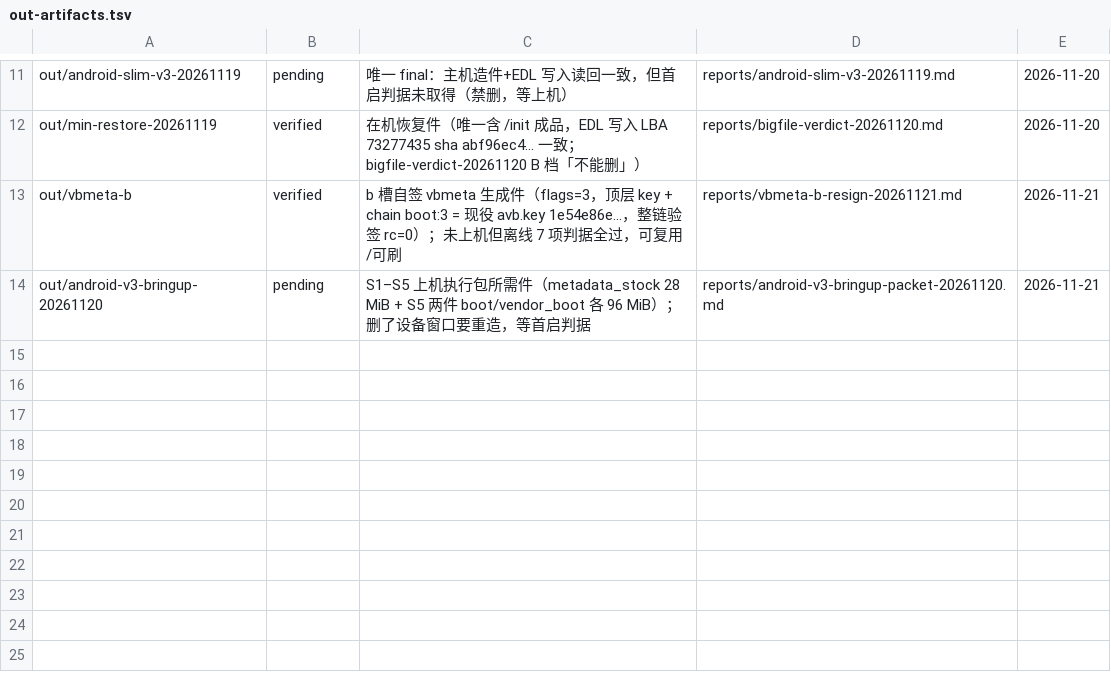
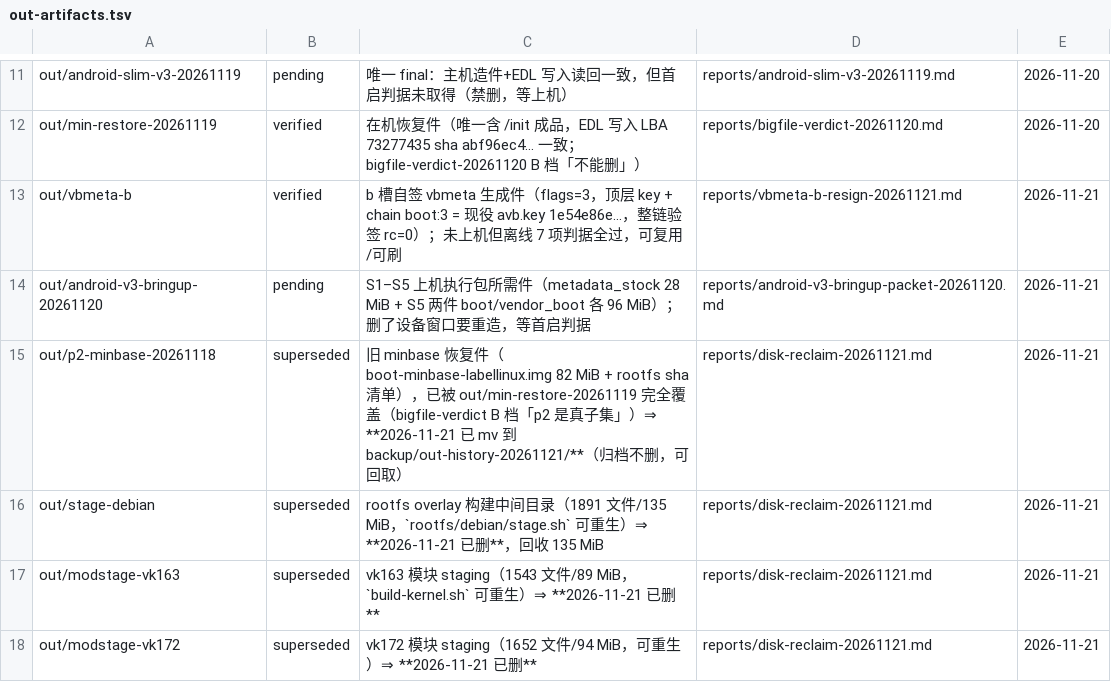
Before and after one commit to xiaquwan1001/lenovo-legion-y700-gen4-tb322fc-elden-linux, a TSV file: versions/out-artifacts.tsv, drawn as a sheet; only a part is shown, gaps mark what is left out.

Commit message:
docs(upstream)+chore(disk): wl2868c v12 已进 regulator for-7.5；dwc3 v10 SENT-ready；B 档精算
- wl2868c v12 被 Mark Brown 合入 regulator.git for-7.5（84e67d2ee13f binding + 602f57223457 driver，
  合并提交 0216753490ff，已在 linux-next master）⇒ 项目第一个进树的上游系列；主会话独立复核
  git.kernel.org 分支日志逐行命中。口径更正：patchwork arm-msm 副本仍 new/commit_ref 空
  ⇒「只查一个 project」不能判未合并（TASKS §7 三条限定的实发反例）。
- dwc3 v10：G4 dt_binding_check 全量 rc=0/0 诊断、G5 dtbs_check 四份 4/4 DTC [C] + baseline 新增 0、
  G6 负样例 4 类全拒；cover 用 git format-patch --cover-letter 重生成（DRAFT 附录删除），
  全账 = patches/upstream/dwc3-v10-20261120/GATES-20261121.md。
- 邮件窗口 11-15→11-21 核查（reports/mail-inbox-20261121.md）：人类回帖 5 / sashiko 5 / 退信 0 /
  必须先回 0；elden v7 与 aw86927 v2 的 sashiko 报告至今零处置（可缓）。
- B 档回收：37.0 G 全为 pending（等 a 槽 S3 判据），本轮实回收 399 MiB
  （stage-debian/modstage-vk163/modstage-vk172 删、p2-minbase 归档）；解冻判据 A/B/C 与
  4 项待拍板 6.4 G 见 reports/disk-reclaim-20261121.md。

```diff
--- a/versions/out-artifacts.tsv
+++ b/versions/out-artifacts.tsv
@@ -14 +14,5 @@ out/vbmeta-b	verified	b 槽自签 vbmeta 生成件（flags=3，顶层 key + chai
 out/android-v3-bringup-20261120	pending	S1–S5 上机执行包所需件（metadata_stock 28 MiB + S5 两件 boot/vendor_boot 各 96 MiB）；删了设备窗口要重造，等首启判据	reports/android-v3-bringup-packet-20261120.md	2026-11-21
+out/p2-minbase-20261118	superseded	旧 minbase 恢复件（boot-minbase-labellinux.img 82 MiB + rootfs sha 清单），已被 out/min-restore-20261119 完全覆盖（bigfile-verdict B 档「p2 是真子集」）⇒ **2026-11-21 已 mv 到 backup/out-history-20261121/**（归档不删，可回取）	reports/disk-reclaim-20261121.md	2026-11-21
+out/stage-debian	superseded	rootfs overlay 构建中间目录（1891 文件/135 MiB，`rootfs/debian/stage.sh` 可重生）⇒ **2026-11-21 已删**，回收 135 MiB	reports/disk-reclaim-20261121.md	2026-11-21
+out/modstage-vk163	superseded	vk163 模块 staging（1543 文件/89 MiB，`build-kernel.sh` 可重生）⇒ **2026-11-21 已删**	reports/disk-reclaim-20261121.md	2026-11-21
+out/modstage-vk172	superseded	vk172 模块 staging（1652 文件/94 MiB，可重生）⇒ **2026-11-21 已删**	reports/disk-reclaim-20261121.md	2026-11-21
```
Also changed, not shown: 10 other files.
